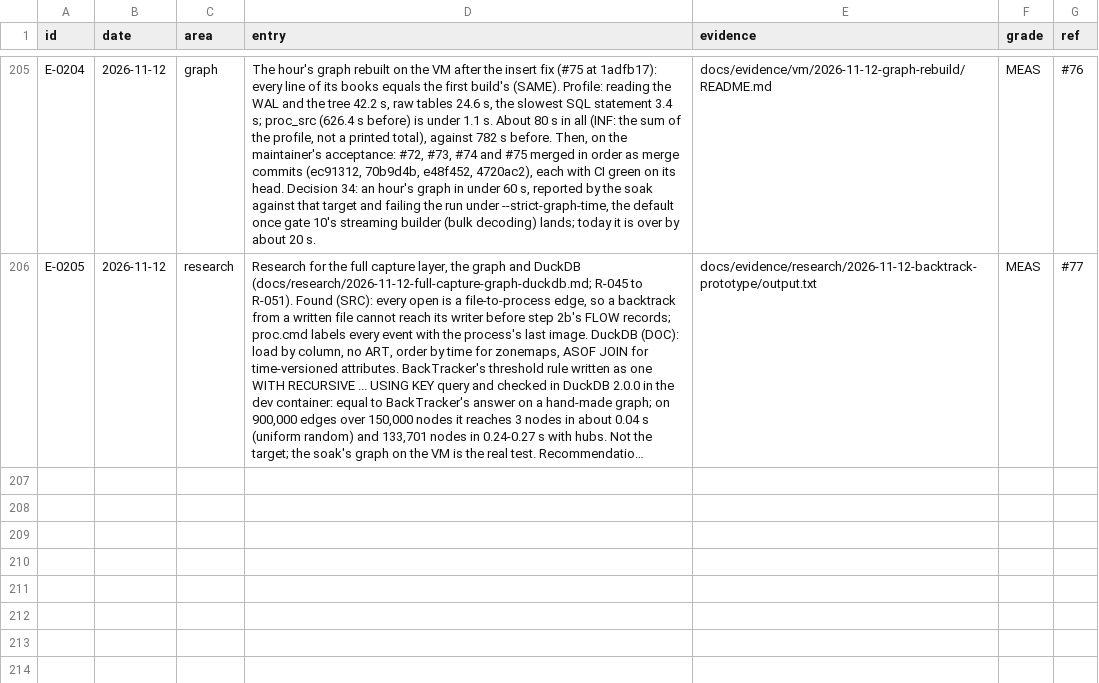
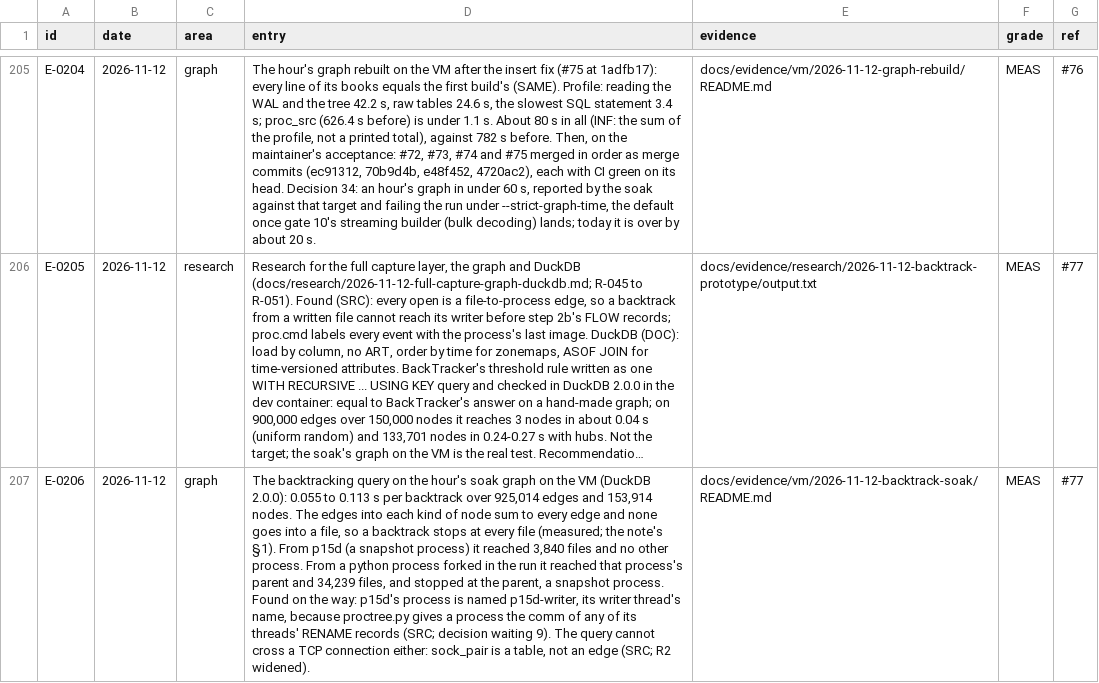
Before and after one commit to ranahunter10/fiery-dragon, a CSV file: docs/journal/engineering-log.csv, drawn as a sheet; only a part is shown, gaps mark what is left out; long unchanged cells end in …; the diff names each change by its address in the sheet, - before the commit and + after, or states it on an @@ line.

```diff
--- a/docs/journal/engineering-log.csv
+++ b/docs/journal/engineering-log.csv
+row 207: E-0206 | 2026-11-12 | graph | The backtracking query on the hour's soak graph on the VM (DuckDB 2.0.0): 0.055 to 0.113 s per backtrack over 925,014 edges and 153,914 nodes. The edges into each kind of node sum to every edge and none goes into a file, so a backtrack stops at every file (measured; the note's §1). From p15d (a snapshot process) it reached 3,840 files and no other process. From a python process forked in the run it reached that process's parent and 34,239 files, and stopped at the parent, a snapshot process. Found on the way: p15d's process is named p15d-writer, its writer thread's name, because proctree.py gives a process the comm of any of its threads' RENAME records (SRC; decision waiting 9). The query cannot cross a TCP connection either: sock_pair is a table, not an edge (SRC; R2 widened). | docs/evidence/vm/2026-11-12-backtrack-soak/README.md | MEAS | #77
```
Also changed, not shown: 8 other files.
